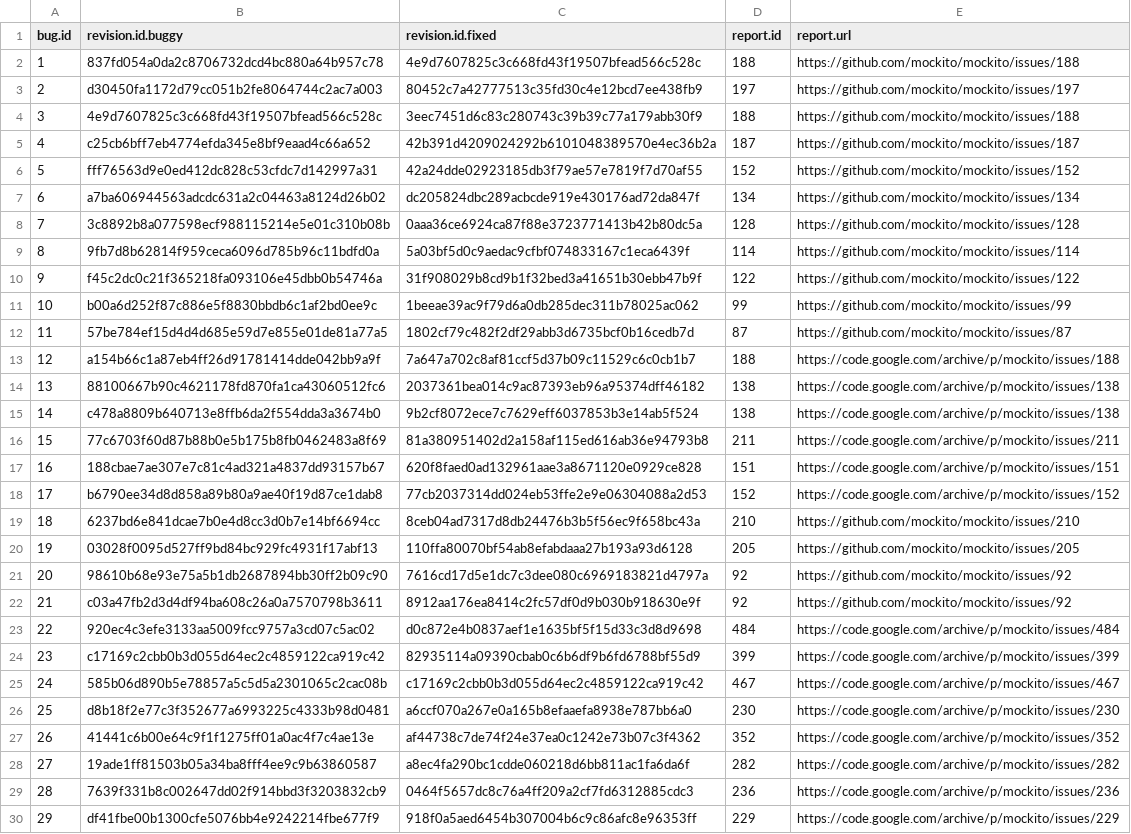
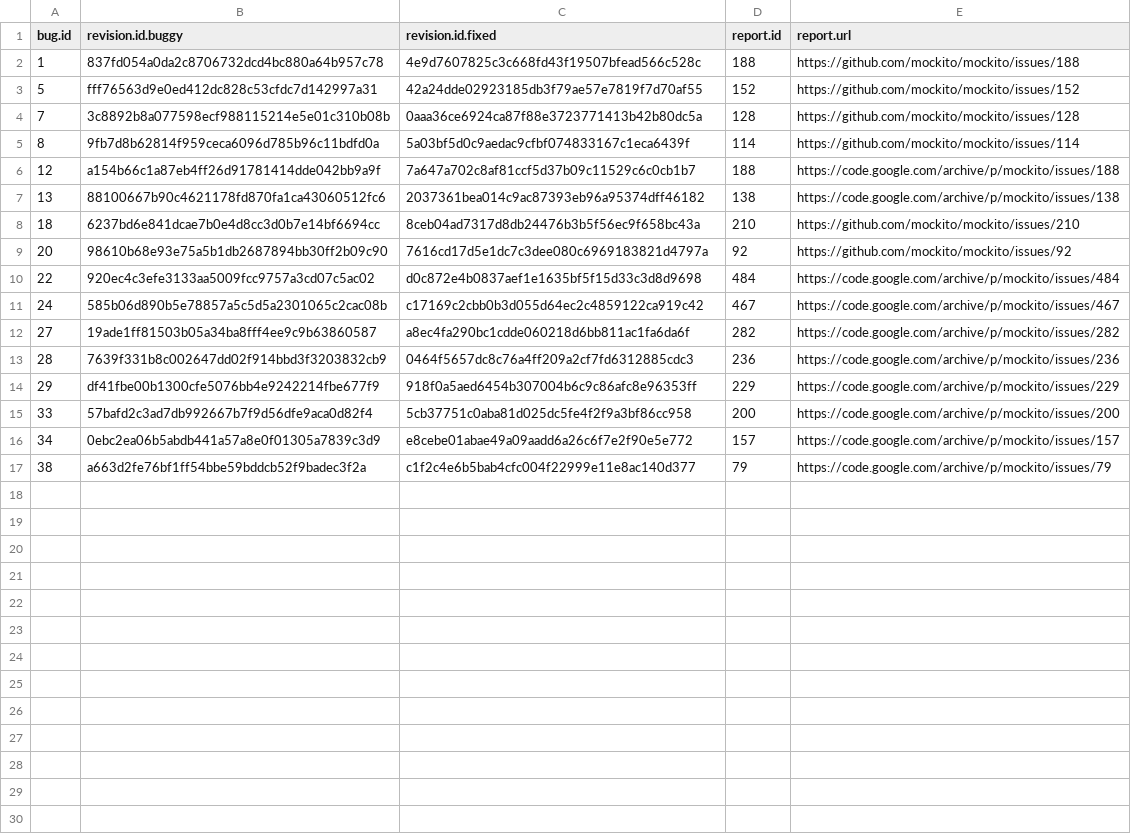
Before and after one commit to Feng-Jay/Defects4J_Trans, a CSV file: framework/projects/Mockito/active-bugs.csv, drawn as a sheet; only a part is shown; the shorter side is filled out with more unchanged rows; the diff covers the shown part only; the diff names each change by its address in the sheet, - before the commit and + after, or states it on an @@ line.

```diff
--- a/framework/projects/Mockito/active-bugs.csv
+++ b/framework/projects/Mockito/active-bugs.csv
-row 3: 2 | d30450fa1172d79cc051b2fe8064744c2ac7a003 | 80452c7a42777513c35fd30c4e12bcd7ee438fb9 | 197 | https://github.com/mockito/mockito/issues/197
-row 4: 3 | 4e9d7607825c3c668fd43f19507bfead566c528c | 3eec7451d6c83c280743c39b39c77a179abb30f9 | 188 | https://github.com/mockito/mockito/issues/188
-row 5: 4 | c25cb6bff7eb4774efda345e8bf9eaad4c66a652 | 42b391d4209024292b6101048389570e4ec36b2a | 187 | https://github.com/mockito/mockito/issues/187
-row 7: 6 | a7ba606944563adcdc631a2c04463a8124d26b02 | dc205824dbc289acbcde919e430176ad72da847f | 134 | https://github.com/mockito/mockito/issues/134
-row 10: 9 | f45c2dc0c21f365218fa093106e45dbb0b54746a | 31f908029b8cd9b1f32bed3a41651b30ebb47b9f | 122 | https://github.com/mockito/mockito/issues/122
-row 11: 10 | b00a6d252f87c886e5f8830bbdb6c1af2bd0ee9c | 1beeae39ac9f79d6a0db285dec311b78025ac062 | 99 | https://github.com/mockito/mockito/issues/99
-row 12: 11 | 57be784ef15d4d4d685e59d7e855e01de81a77a5 | 1802cf79c482f2df29abb3d6735bcf0b16cedb7d | 87 | https://github.com/mockito/mockito/issues/87
-row 15: 14 | c478a8809b640713e8ffb6da2f554dda3a3674b0 | 9b2cf8072ece7c7629eff6037853b3e14ab5f524 | 138 | https://code.google.com/archive/p/mockito/issues/138
-row 16: 15 | 77c6703f60d87b88b0e5b175b8fb0462483a8f69 | 81a380951402d2a158af115ed616ab36e94793b8 | 211 | https://code.google.com/archive/p/mockito/issues/211
-row 17: 16 | 188cbae7ae307e7c81c4ad321a4837dd93157b67 | 620f8faed0ad132961aae3a8671120e0929ce828 | 151 | https://code.google.com/archive/p/mockito/issues/151
-row 18: 17 | b6790ee34d8d858a89b80a9ae40f19d87ce1dab8 | 77cb2037314dd024eb53ffe2e9e06304088a2d53 | 152 | https://code.google.com/archive/p/mockito/issues/152
-row 20: 19 | 03028f0095d527ff9bd84bc929fc4931f17abf13 | 110ffa80070bf54ab8efabdaaa27b193a93d6128 | 205 | https://github.com/mockito/mockito/issues/205
-row 22: 21 | c03a47fb2d3d4df94ba608c26a0a7570798b3611 | 8912aa176ea8414c2fc57df0d9b030b918630e9f | 92 | https://github.com/mockito/mockito/issues/92
-row 24: 23 | c17169c2cbb0b3d055d64ec2c4859122ca919c42 | 82935114a09390cbab0c6b6df9b6fd6788bf55d9 | 399 | https://code.google.com/archive/p/mockito/issues/399
-row 26: 25 | d8b18f2e77c3f352677a6993225c4333b98d0481 | a6ccf070a267e0a165b8efaaefa8938e787bb6a0 | 230 | https://code.google.com/archive/p/mockito/issues/230
-row 27: 26 | 41441c6b00e64c9f1f1275ff01a0ac4f7c4ae13e | af44738c7de74f24e37ea0c1242e73b07c3f4362 | 352 | https://code.google.com/archive/p/mockito/issues/352
```
Also changed, not shown: 6 removed rows elsewhere in this file, framework/projects/Cli/active-bugs.csv, framework/projects/Jsoup/active-bugs.csv, 16 other files.
